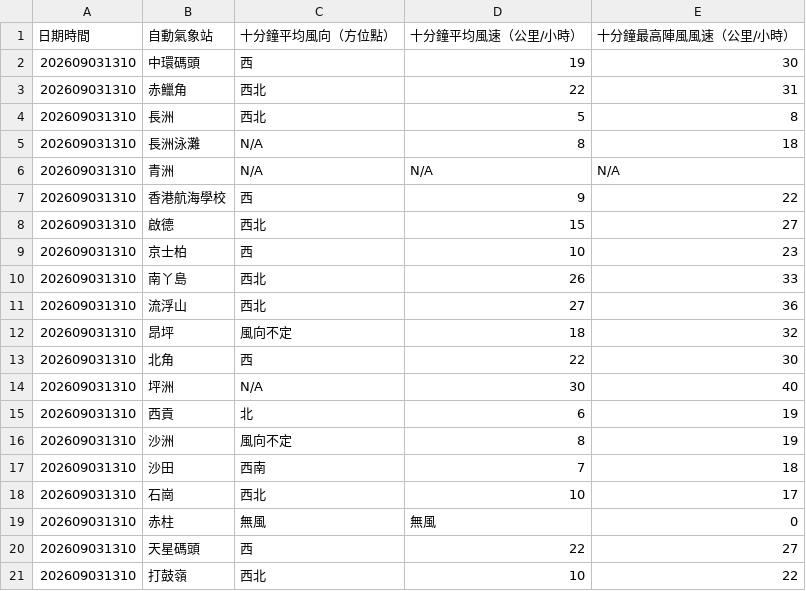
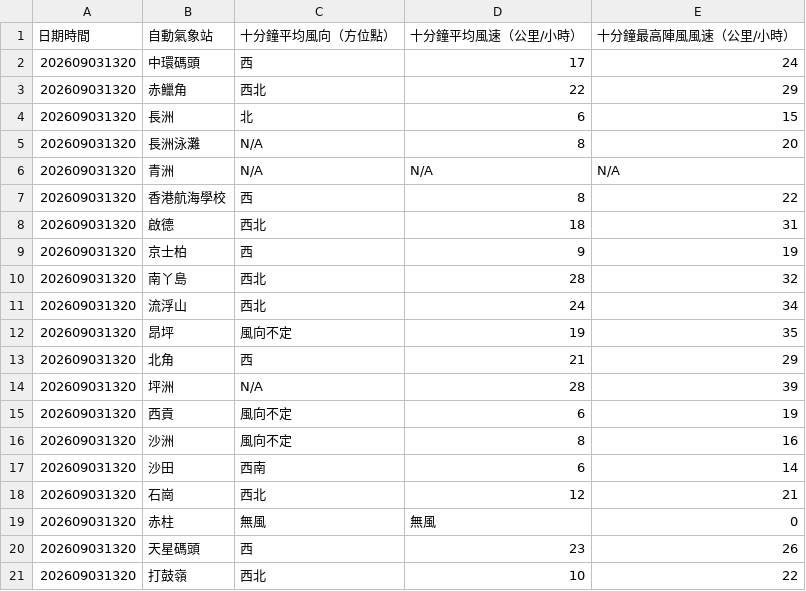
Before and after one commit to dannytcchan00/0Data, a CSV file: data/wind_data.csv, drawn as a sheet; only a part is shown; the diff covers the shown part only.

```diff
--- a/data/wind_data.csv
+++ b/data/wind_data.csv
@@ -1,21 +1,21 @@
 日期時間,自動氣象站,十分鐘平均風向（方位點）,十分鐘平均風速（公里/小時）,十分鐘最高陣風風速（公里/小時）
-202609031310,中環碼頭,西,19,30
-202609031310,赤鱲角,西北,22,31
-202609031310,長洲,西北,5,8
-202609031310,長洲泳灘,N/A,8,18
-202609031310,青洲,N/A,N/A,N/A
-202609031310,香港航海學校,西,9,22
-202609031310,啟德,西北,15,27
-202609031310,京士柏,西,10,23
-202609031310,南丫島,西北,26,33
-202609031310,流浮山,西北,27,36
-202609031310,昂坪,風向不定,18,32
-202609031310,北角,西,22,30
-202609031310,坪洲,N/A,30,40
-202609031310,西貢,北,6,19
-202609031310,沙洲,風向不定,8,19
-202609031310,沙田,西南,7,18
-202609031310,石崗,西北,10,17
-202609031310,赤柱,無風,無風,0,
-202609031310,天星碼頭,西,22,27
-202609031310,打鼓嶺,西北,10,22
+202609031320,中環碼頭,西,17,24
+202609031320,赤鱲角,西北,22,29
+202609031320,長洲,北,6,15
+202609031320,長洲泳灘,N/A,8,20
+202609031320,青洲,N/A,N/A,N/A
+202609031320,香港航海學校,西,8,22
+202609031320,啟德,西北,18,31
+202609031320,京士柏,西,9,19
+202609031320,南丫島,西北,28,32
+202609031320,流浮山,西北,24,34
+202609031320,昂坪,風向不定,19,35
+202609031320,北角,西,21,29
+202609031320,坪洲,N/A,28,39
+202609031320,西貢,風向不定,6,19
+202609031320,沙洲,風向不定,8,16
+202609031320,沙田,西南,6,14
+202609031320,石崗,西北,12,21
+202609031320,赤柱,無風,無風,0,
+202609031320,天星碼頭,西,23,26
+202609031320,打鼓嶺,西北,10,22
```
Also changed, not shown: 29 edited cells elsewhere in this file, data/latest_1min_humidity.csv, data/maxmin_data.csv, 7 other files.
